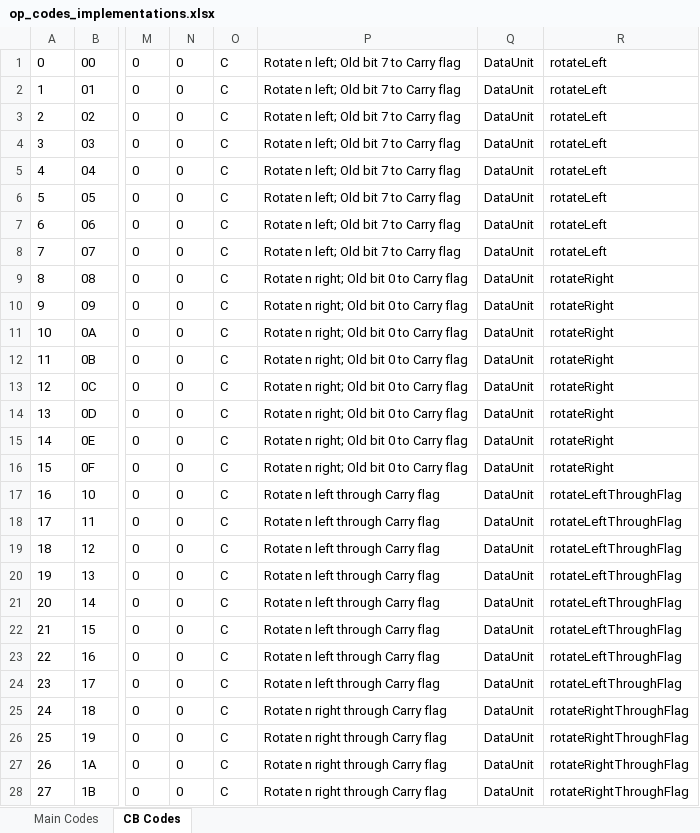
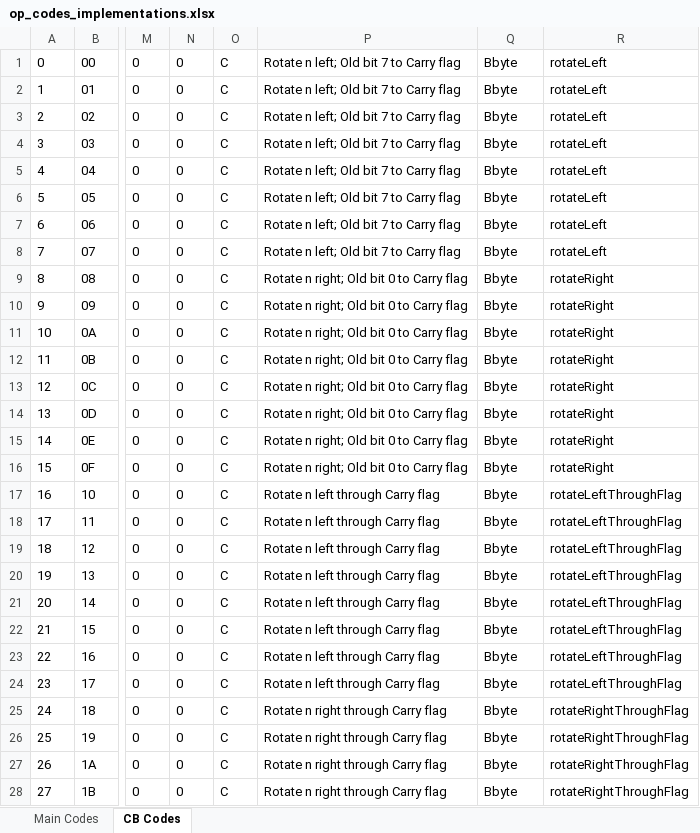
Before and after one commit to jimnarey/gb-emulator, an Excel workbook: other/op_codes_implementations.xlsx, sheet CB Codes, drawn as a sheet; only a part is shown, gaps mark what is left out; values as stored, in another font and other column widths than the file's, no borders; the diff covers the shown part only; the diff names each change by its address in the sheet, - before the commit and + after, or states it on an @@ line.

```diff
--- a/other/op_codes_implementations.xlsx (sheet CB Codes)
+++ b/other/op_codes_implementations.xlsx (sheet CB Codes)
-Q1:Q28: DataUnit
+Q1:Q28: Bbyte
```
Also changed, not shown: 228 edited cells elsewhere in this sheet, sheet Main Codes, 4 other files.
